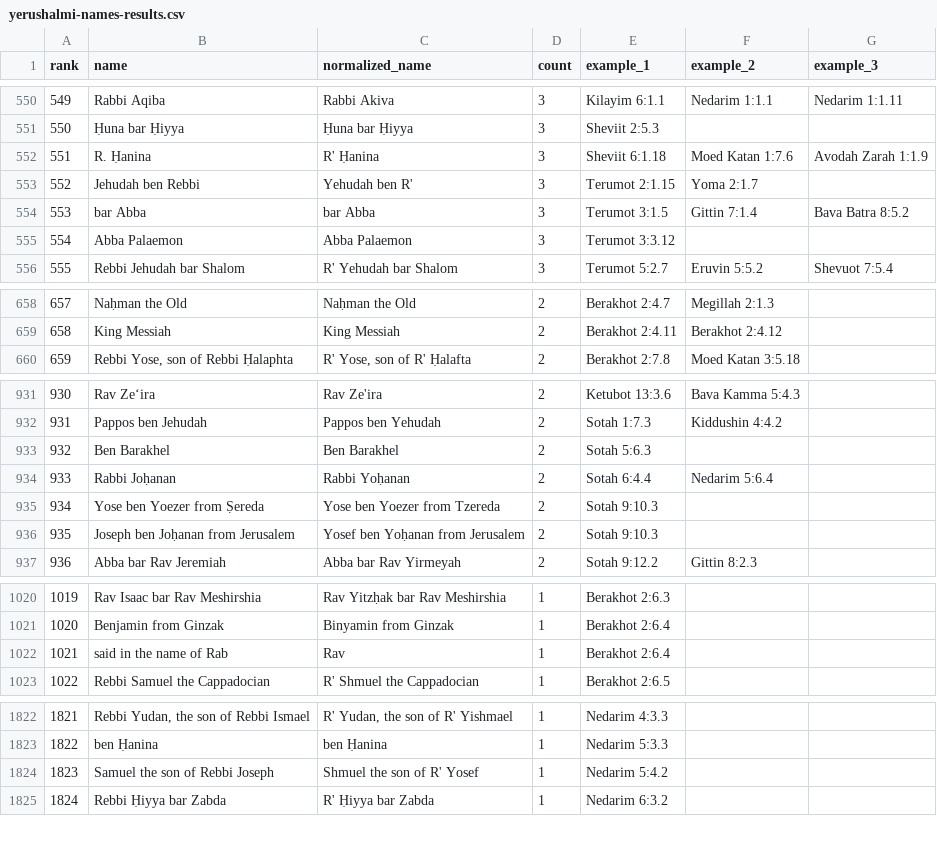
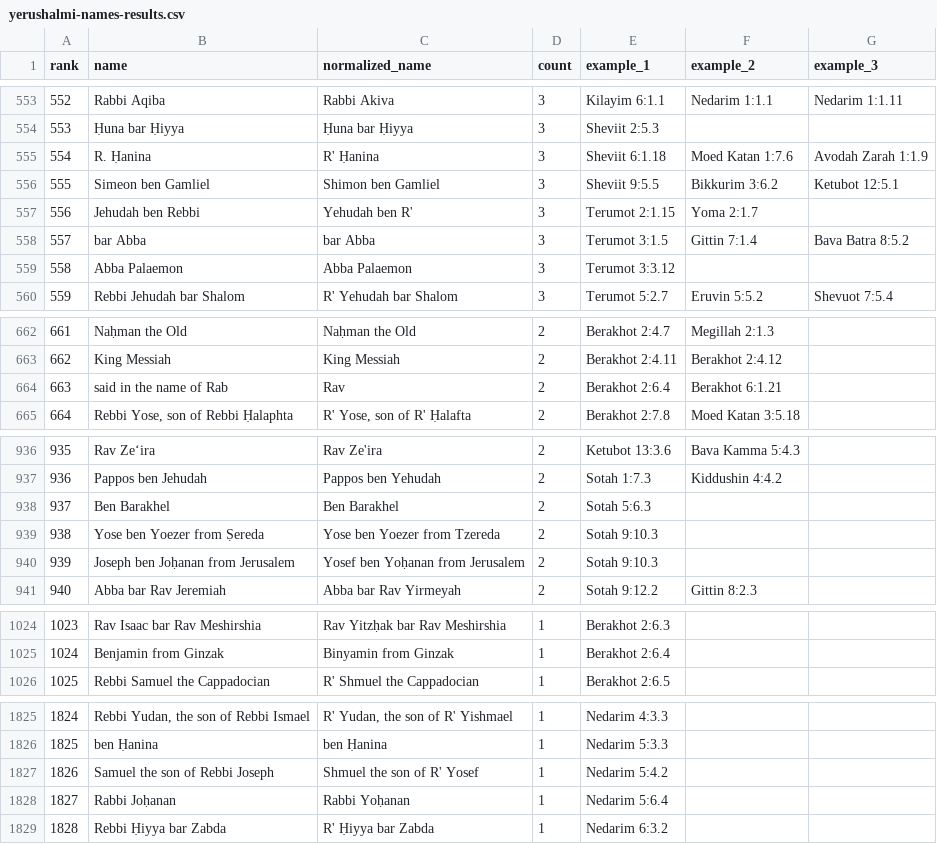
Before and after one commit to EzraBrand/replit-chavrutai-2, a CSV file: scripts/yerushalmi-names-results.csv, drawn as a sheet; only a part is shown, gaps mark what is left out; removed rows and columns are numbered as before the commit, all else as after; the diff covers the shown part only; the diff names each change by its address in the sheet, - before the commit and + after, or states it on an @@ line.

```diff
--- a/scripts/yerushalmi-names-results.csv
+++ b/scripts/yerushalmi-names-results.csv
@@ column A (rank) renumbered from row 25 down @@
+row 556: 555 | Simeon ben Gamliel | Shimon ben Gamliel | 3 | Sheviit 9:5.5 | Bikkurim 3:6.2 | Ketubot 12:5.1
+row 664: 663 | said in the name of Rab | Rav | 2 | Berakhot 2:6.4 | Berakhot 6:1.21
-row 934: 933 | Rabbi Joḥanan | Rabbi Yoḥanan | 2 | Sotah 6:4.4 | Nedarim 5:6.4
-row 1022: 1021 | said in the name of Rab | Rav | 1 | Berakhot 2:6.4
+row 1828: 1827 | Rabbi Joḥanan | Rabbi Yoḥanan | 1 | Nedarim 5:6.4
```
Also changed, not shown: 5 added rows, 2 removed rows and 4 edited cells elsewhere in this file, 1 other file.
